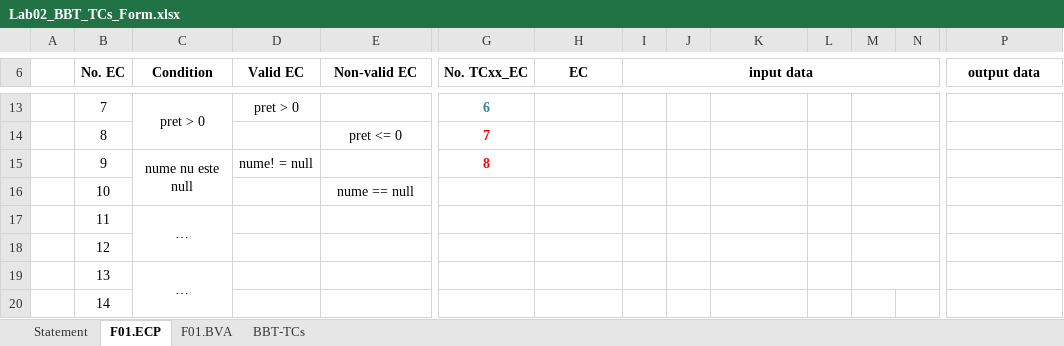
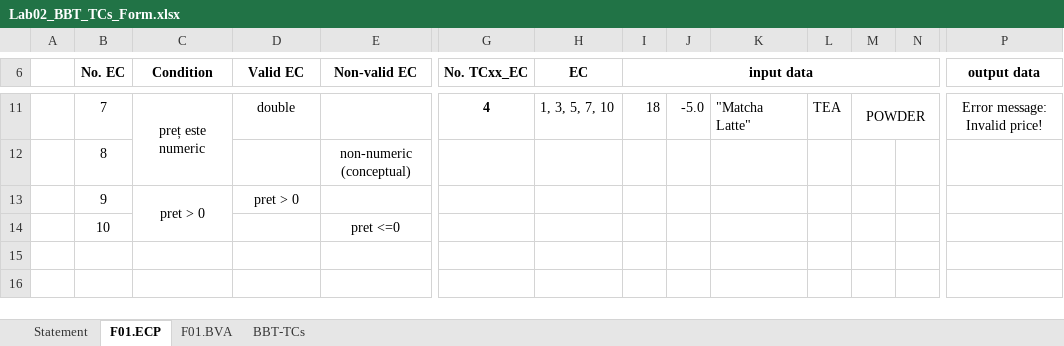
Before and after one commit to mariakovacs/VVSS-MyDrinkShop, an Excel workbook: docs/Lab02/Lab02_BBT_TCs_Form.xlsx, sheet F01.ECP, drawn as a sheet; only a part is shown, gaps mark what is left out; values as stored, in another font and other column widths than the file's, no borders; removed rows and columns are numbered as before the commit, all else as after; rows hold the shown columns only; the diff covers the shown part only; the diff names each change by its address in the sheet, - before the commit and + after, or states it on an @@ line.

```diff
--- a/docs/Lab02/Lab02_BBT_TCs_Form.xlsx (sheet F01.ECP)
+++ b/docs/Lab02/Lab02_BBT_TCs_Form.xlsx (sheet F01.ECP)
-C11 (Condition): pret > 0
+C11 (Condition): preț este numeric
-D11 (Valid EC): pret > 0
+D11 (Valid EC): double
-G11 (No. TCxx_EC): 6
+G11 (No. TCxx_EC): 4
-G11 text colour: #31859C
+G11 text colour: black
-H11 (EC): (empty)
+H11 (EC): 1, 3, 5, 7, 10
-I11 (input data): (empty)
+I11 (input data): 18
-J11: (empty)
+J11: -5.0
-K11: (empty)
+K11: "Matcha Latte"
-L11: (empty)
+L11: TEA
-M11: (empty)
+M11: POWDER
-P11 (output data): (empty)
+P11 (output data): Error message: Invalid price!
-E12 (Non-valid EC): pret <= 0
+E12 (Non-valid EC): non-numeric (conceptual)
-G12 (No. TCxx_EC): 7
+G12 (No. TCxx_EC): (empty)
-M14:O14 merged
-C13 (Condition): nume nu este null
+C13 (Condition): pret > 0
-D13 (Valid EC): nume! = null
+D13 (Valid EC): pret > 0
-G13 (No. TCxx_EC): 8
+G13 (No. TCxx_EC): (empty)
-M15:O15 merged
-E14 (Non-valid EC): nume == null
+E14 (Non-valid EC): pret <=0
-M16:O16 merged
-row 17:  | 11 | …
-row 18:  | 12
-row 19:  | 13 | …
-row 20:  | 14
```
Also changed, not shown: 2 removed rows, 25 edited cells, cell formats and merged cells elsewhere in this sheet, sheet F01.BVA, sheet BBT-TCs, 1 other file.
